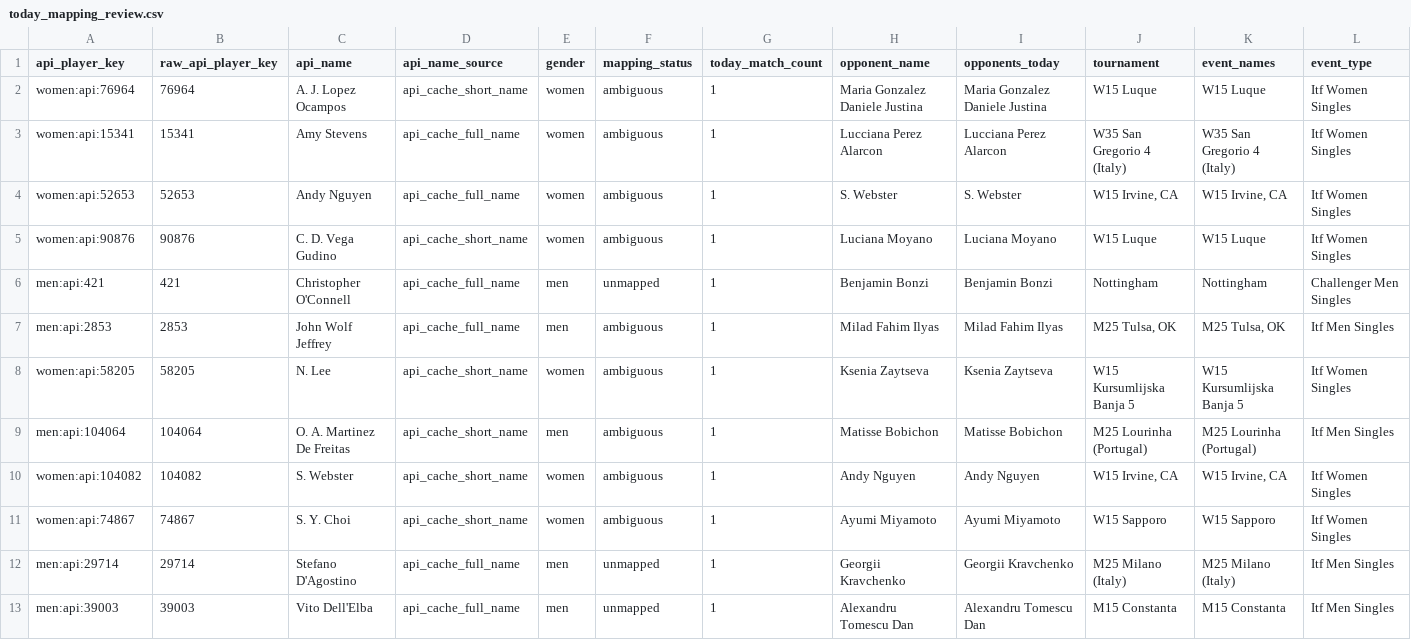
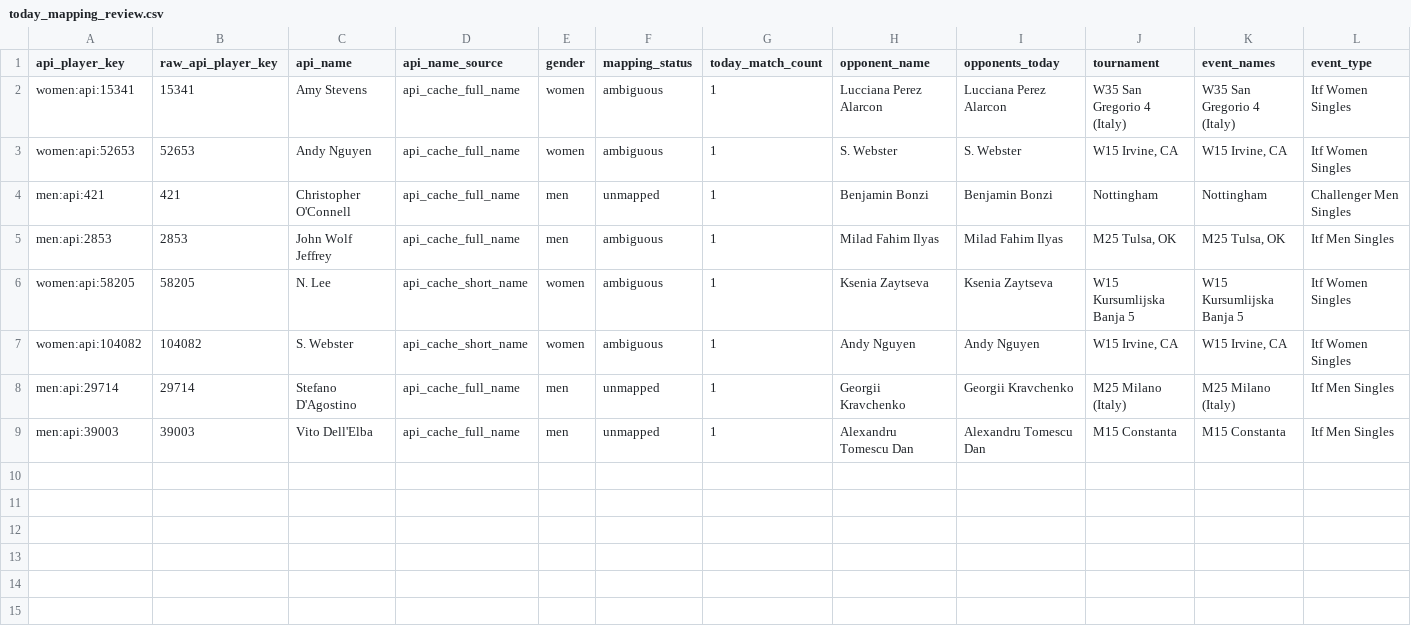
Before and after one commit to jakobm121/TLE, a CSV file: data/reports/api_tennis/today_mapping_review.csv, drawn as a sheet; only a part is shown; rows hold the shown columns only; the diff names each change by its address in the sheet, - before the commit and + after, or states it on an @@ line.

```diff
--- a/data/reports/api_tennis/today_mapping_review.csv
+++ b/data/reports/api_tennis/today_mapping_review.csv
-row 2: women:api:76964 | 76964 | A. J. Lopez Ocampos | api_cache_short_name | women | ambiguous | 1 | Maria Gonzalez Daniele Justina | Maria Gonzalez Daniele Justina | W15 Luque | W15 Luque | Itf Women Singles
-row 5: women:api:90876 | 90876 | C. D. Vega Gudino | api_cache_short_name | women | ambiguous | 1 | Luciana Moyano | Luciana Moyano | W15 Luque | W15 Luque | Itf Women Singles
-row 9: men:api:104064 | 104064 | O. A. Martinez De Freitas | api_cache_short_name | men | ambiguous | 1 | Matisse Bobichon | Matisse Bobichon | M25 Lourinha (Portugal) | M25 Lourinha (Portugal) | Itf Men Singles
-row 11: women:api:74867 | 74867 | S. Y. Choi | api_cache_short_name | women | ambiguous | 1 | Ayumi Miyamoto | Ayumi Miyamoto | W15 Sapporo | W15 Sapporo | Itf Women Singles
```
Also changed, not shown: data/reports/api_tennis/today_mapping_review_2026-06-18.csv, 2 other files.
